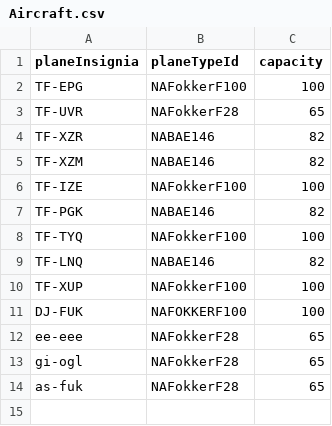
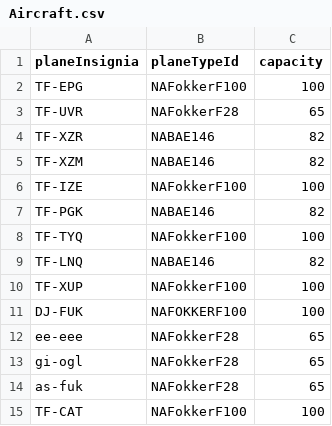
Before and after one commit to TomasIV/Verklegt1, a CSV file: CSVFiles/Aircraft.csv, drawn as a sheet.

```diff
--- a/CSVFiles/Aircraft.csv
+++ b/CSVFiles/Aircraft.csv
@@ -14 +14,2 @@ gi-ogl,NAFokkerF28,65
 as-fuk,NAFokkerF28,65
+TF-CAT,NAFokkerF100,100
```
Also changed, not shown: 2 other files.
